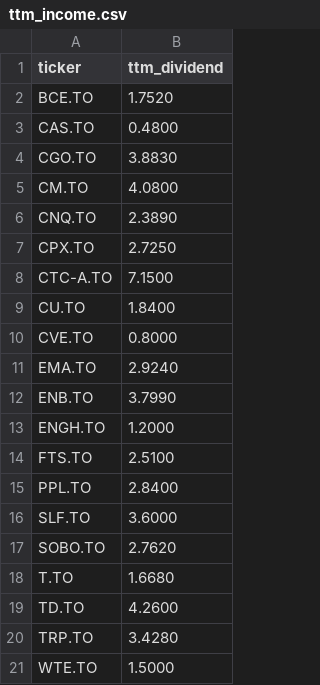
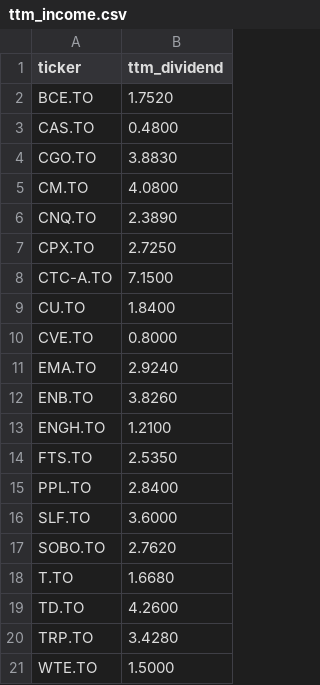
Before and after one commit to mladengav/stocko, a CSV file: StockoApi/cache/aggregations/ttm_income.csv (was StockoApi/cache/ttm_income.csv), drawn as a sheet.

```diff
--- a/StockoApi/cache/ttm_income.csv
+++ b/StockoApi/cache/aggregations/ttm_income.csv
@@ -11,5 +11,5 @@
 "EMA.TO",2.9240
-"ENB.TO",3.7990
-"ENGH.TO",1.2000
-"FTS.TO",2.5100
+"ENB.TO",3.8260
+"ENGH.TO",1.2100
+"FTS.TO",2.5350
 "PPL.TO",2.8400
```
Also changed, not shown: StockoApi/cache/tickers.csv, 12 other files.
